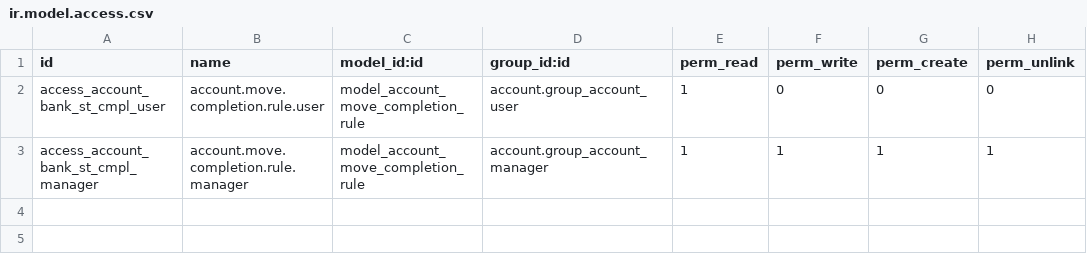
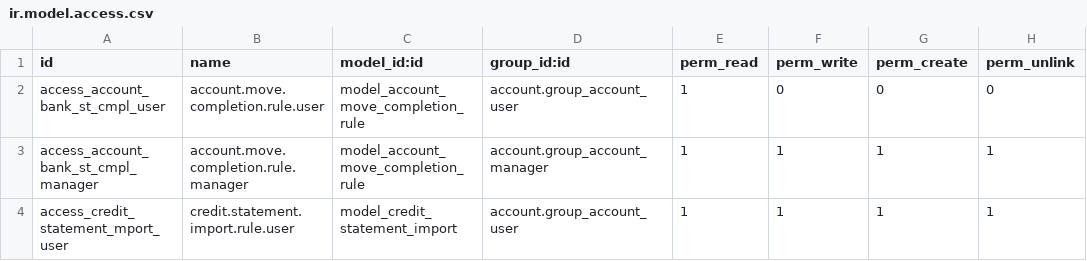
Before and after one commit to akretion/account-reconcile, a CSV file: account_move_base_import/security/ir.model.access.csv, drawn as a sheet; the diff names each change by its address in the sheet, - before the commit and + after, or states it on an @@ line.

Commit message:
[MIG] account_move_base_import: Migration to 14.0

```diff
--- a/account_move_base_import/security/ir.model.access.csv
+++ b/account_move_base_import/security/ir.model.access.csv
+row 4: access_credit_statement_mport_user | credit.statement.import.rule.user | model_credit_statement_import | account.group_account_user | 1 | 1 | 1 | 1
```
Also changed, not shown: 10 other files.
